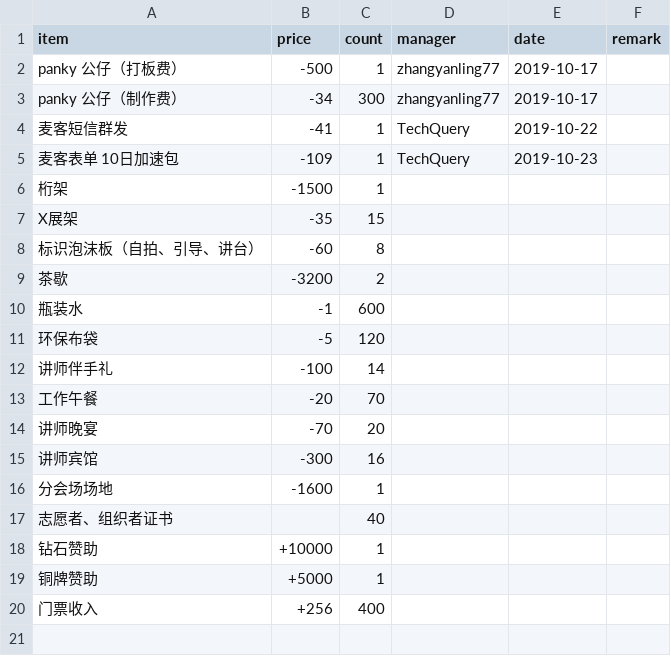
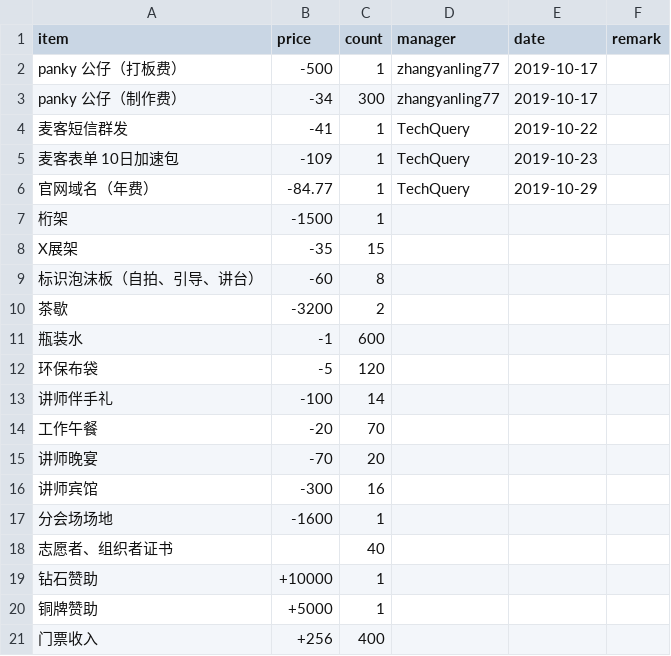
Before and after one commit to FreeCodeCamp-Chengdu/Web-Conf, a CSV file: source/page/2019/data/account.csv, drawn as a sheet; the diff names each change by its address in the sheet, - before the commit and + after, or states it on an @@ line.

Commit message:
[optimize] simplify Style & Data of WebConf 2017 [add] more data of WebConf 2019

```diff
--- a/source/page/2019/data/account.csv
+++ b/source/page/2019/data/account.csv
+row 6: 官网域名（年费） | -84.77 | 1 | TechQuery | 2019-10-29
```
Also changed, not shown: 12 other files.
